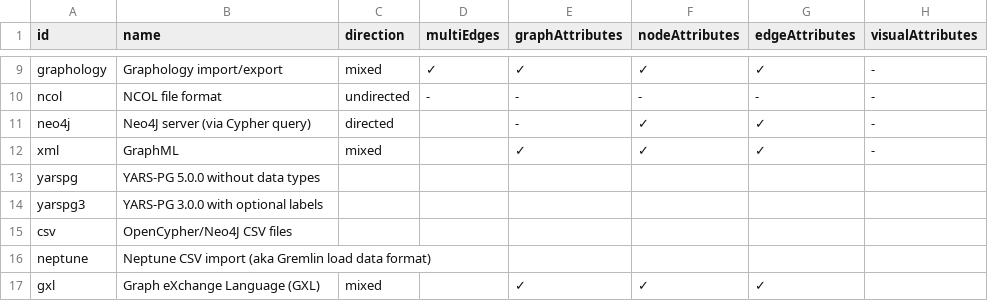
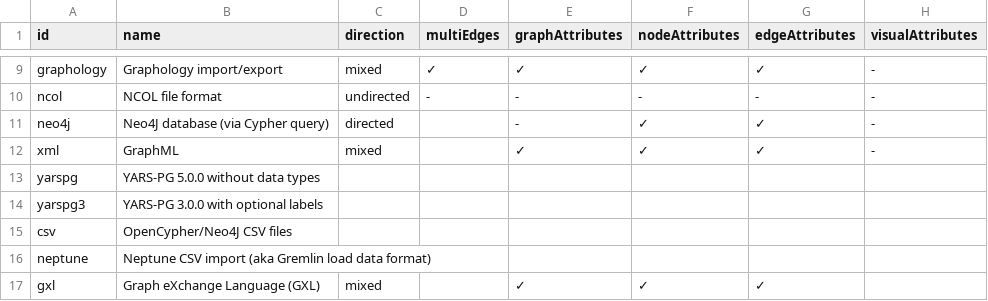
Before and after one commit to pg-format/pgraphs, a CSV file: docs/features.csv, drawn as a sheet; only a part is shown, gaps mark what is left out; the diff names each change by its address in the sheet, - before the commit and + after, or states it on an @@ line.

```diff
--- a/docs/features.csv
+++ b/docs/features.csv
-B11 (name): Neo4J server (via Cypher query)
+B11 (name): Neo4J database (via Cypher query)
```
Also changed, not shown: 5 other files.
